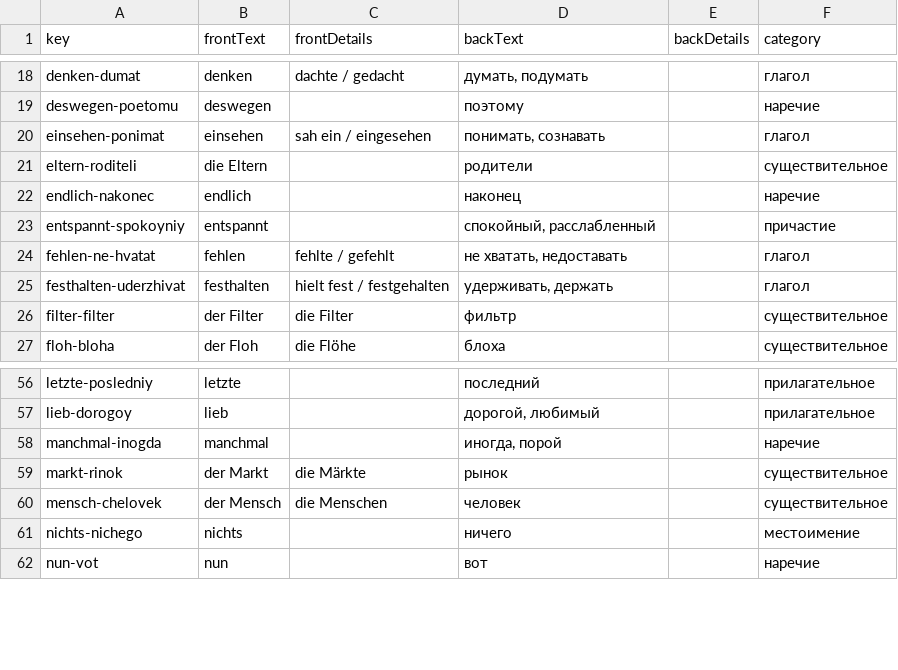
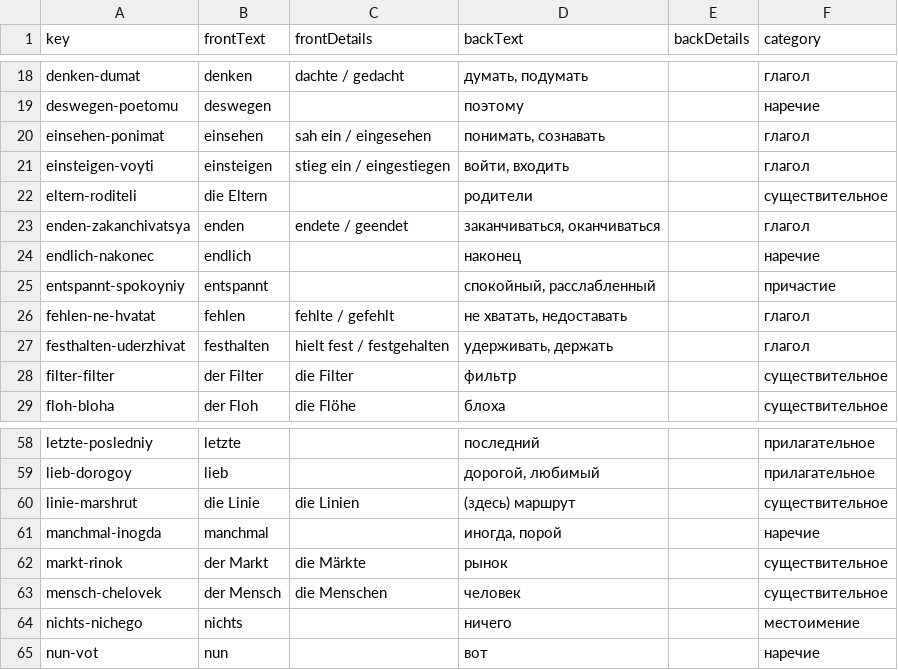
Before and after one commit to funnygerman/wortschatz, a CSV file: ru/data/vocabulary.csv, drawn as a sheet; only a part is shown, gaps mark what is left out; the diff names each change by its address in the sheet, - before the commit and + after, or states it on an @@ line.

```diff
--- a/ru/data/vocabulary.csv
+++ b/ru/data/vocabulary.csv
+row 21: einsteigen-voyti | einsteigen | stieg ein / eingestiegen | войти, входить |  | глагол
+row 23: enden-zakanchivatsya | enden | endete / geendet | заканчиваться, оканчиваться |  | глагол
+row 60: linie-marshrut | die Linie | die Linien | (здесь) маршрут |  | существительное
```
Also changed, not shown: 1 other file.
